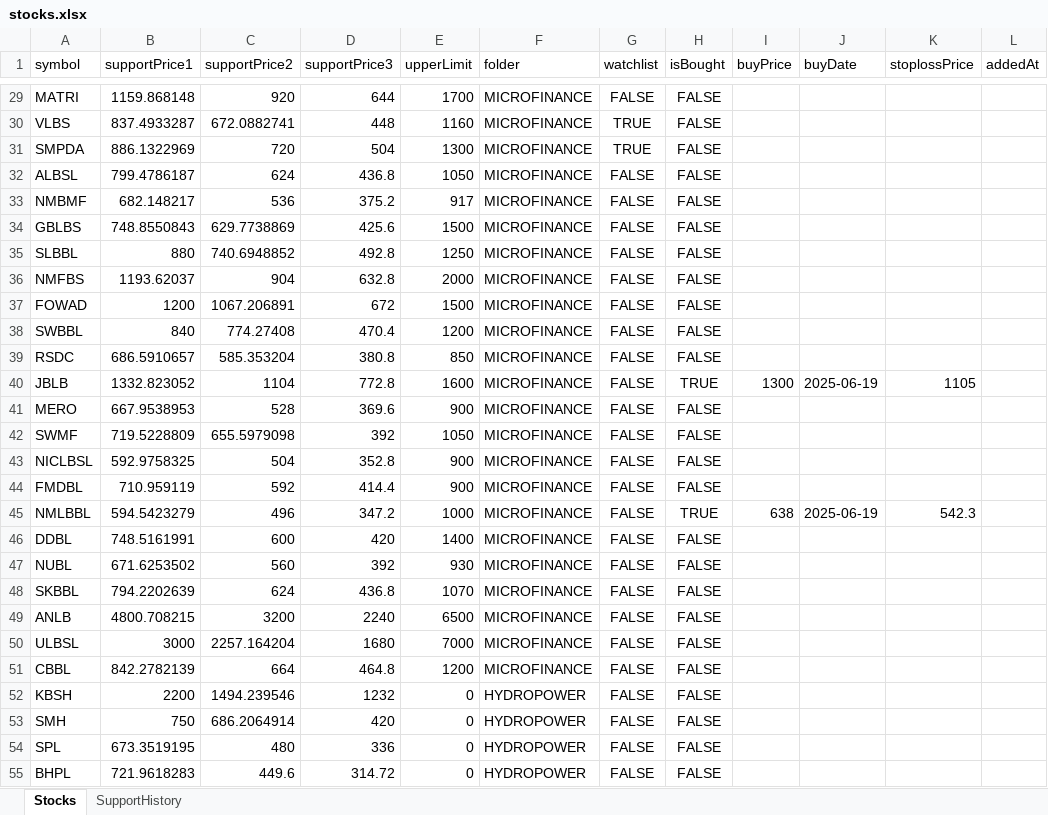
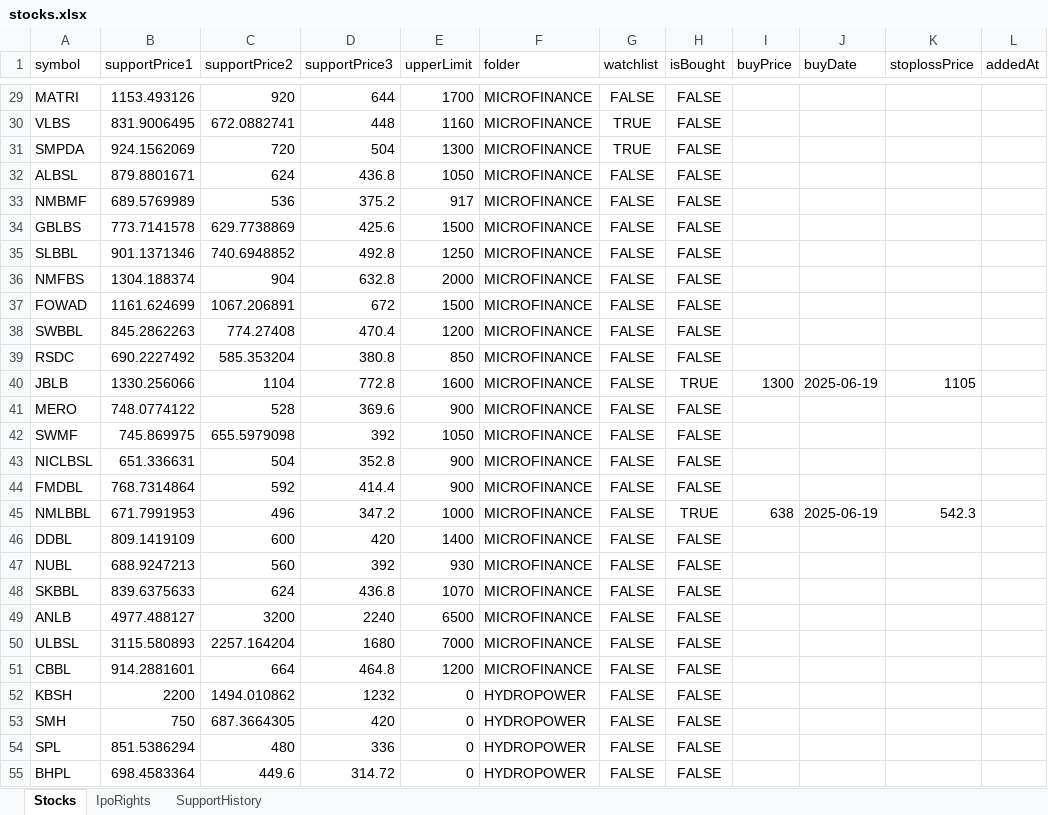
Before and after one commit to bikky983/a, an Excel workbook: public/stocks.xlsx, sheet Stocks, drawn as a sheet; only a part is shown, gaps mark what is left out; values as stored, in another font and other column widths than the file's, no borders; the diff covers the shown part only; the diff names each change by its address in the sheet, - before the commit and + after, or states it on an @@ line.

```diff
--- a/public/stocks.xlsx (sheet Stocks)
+++ b/public/stocks.xlsx (sheet Stocks)
+sheet tab: IpoRights
-B29 (supportPrice1): 1159.868148
+B29 (supportPrice1): 1153.493126
-B30 (supportPrice1): 837.4933287
+B30 (supportPrice1): 831.9006495
-B31 (supportPrice1): 886.1322969
+B31 (supportPrice1): 924.1562069
-B32 (supportPrice1): 799.4786187
+B32 (supportPrice1): 879.8801671
-B33 (supportPrice1): 682.148217
+B33 (supportPrice1): 689.5769989
-B34 (supportPrice1): 748.8550843
+B34 (supportPrice1): 773.7141578
-B35 (supportPrice1): 880
+B35 (supportPrice1): 901.1371346
-B36 (supportPrice1): 1193.62037
+B36 (supportPrice1): 1304.188374
-B37 (supportPrice1): 1200
+B37 (supportPrice1): 1161.624699
-B38 (supportPrice1): 840
+B38 (supportPrice1): 845.2862263
-B39 (supportPrice1): 686.5910657
+B39 (supportPrice1): 690.2227492
-B40 (supportPrice1): 1332.823052
+B40 (supportPrice1): 1330.256066
-B41 (supportPrice1): 667.9538953
+B41 (supportPrice1): 748.0774122
-B42 (supportPrice1): 719.5228809
+B42 (supportPrice1): 745.869975
-B43 (supportPrice1): 592.9758325
+B43 (supportPrice1): 651.336631
-B44 (supportPrice1): 710.959119
+B44 (supportPrice1): 768.7314864
-B45 (supportPrice1): 594.5423279
+B45 (supportPrice1): 671.7991953
-B46 (supportPrice1): 748.5161991
+B46 (supportPrice1): 809.1419109
-B47 (supportPrice1): 671.6253502
+B47 (supportPrice1): 688.9247213
-B48 (supportPrice1): 794.2202639
+B48 (supportPrice1): 839.6375633
-B49 (supportPrice1): 4800.708215
+B49 (supportPrice1): 4977.488127
-B50 (supportPrice1): 3000
+B50 (supportPrice1): 3115.580893
-B51 (supportPrice1): 842.2782139
+B51 (supportPrice1): 914.2881601
-C52 (supportPrice2): 1494.239546
+C52 (supportPrice2): 1494.010862
-C53 (supportPrice2): 686.2064914
+C53 (supportPrice2): 687.3664305
-B54 (supportPrice1): 673.3519195
+B54 (supportPrice1): 851.5386294
-B55 (supportPrice1): 721.9618283
+B55 (supportPrice1): 698.4583364
```
Also changed, not shown: 219 edited cells elsewhere in this sheet, sheet SupportHistory.
